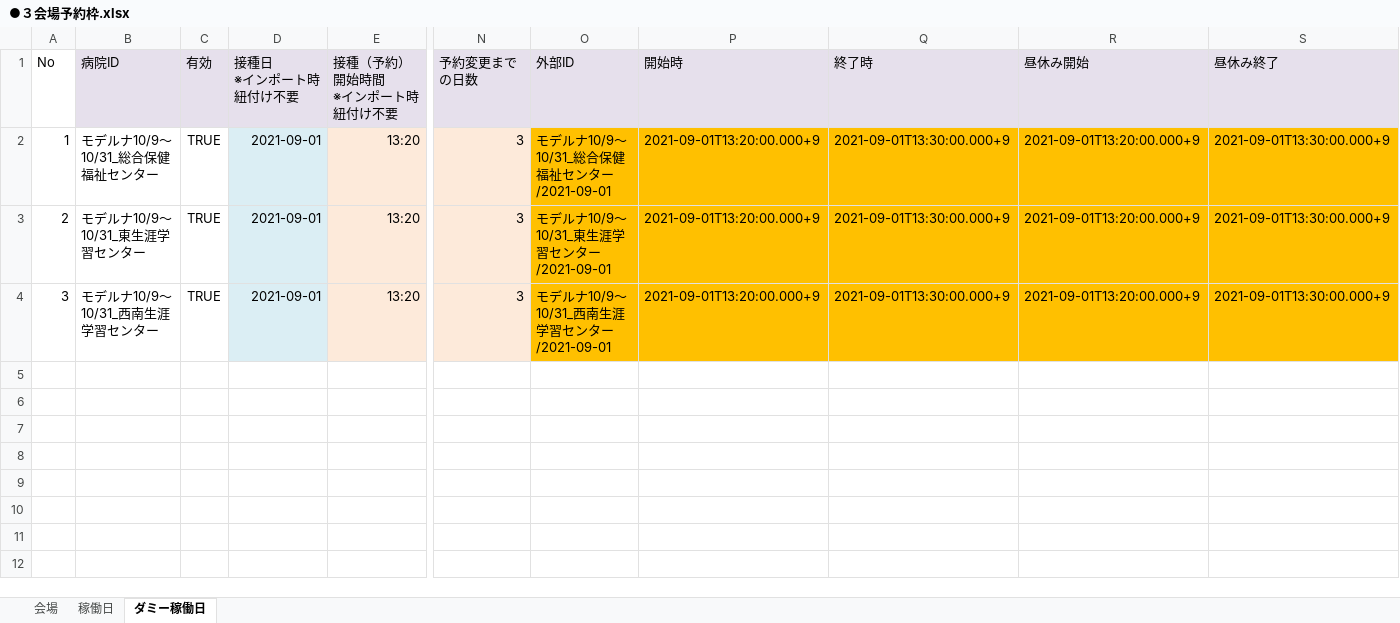
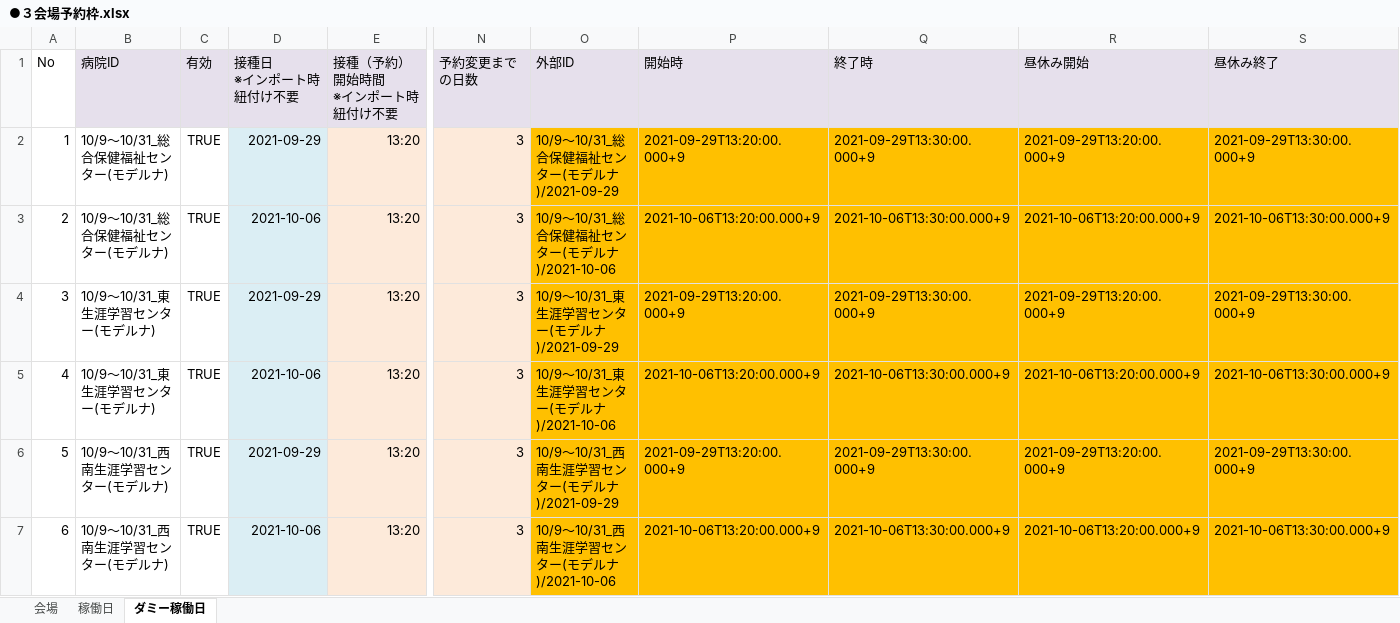
Before and after one commit to 78tch/VaccineYoyaku, an Excel workbook: 6Timetable/data/20210929/●３会場予約枠.xlsx, sheet ダミー稼働日, drawn as a sheet; only a part is shown, gaps mark what is left out; values as stored, in another font and other column widths than the file's, no borders; rows hold the shown columns only; the diff names each change by its address in the sheet, - before the commit and + after, or states it on an @@ line.

```diff
--- a/6Timetable/data/20210929/●３会場予約枠.xlsx (sheet ダミー稼働日)
+++ b/6Timetable/data/20210929/●３会場予約枠.xlsx (sheet ダミー稼働日)
-B2 (病院ID): モデルナ10/9～10/31_総合保健福祉センター
+B2 (病院ID): 10/9～10/31_総合保健福祉センター(モデルナ)
-D2 (接種日 ※インポート時紐付け不要): 2021-09-01
+D2 (接種日 ※インポート時紐付け不要): 2021-09-29
-O2 (外部ID): モデルナ10/9～10/31_総合保健福祉センター/2021-09-01
+O2 (外部ID): 10/9～10/31_総合保健福祉センター(モデルナ)/2021-09-29
-P2 (開始時): 2021-09-01T13:20:00.000+9
+P2 (開始時): 2021-09-29T13:20:00.000+9
-Q2 (終了時): 2021-09-01T13:30:00.000+9
+Q2 (終了時): 2021-09-29T13:30:00.000+9
-R2 (昼休み開始): 2021-09-01T13:20:00.000+9
+R2 (昼休み開始): 2021-09-29T13:20:00.000+9
-S2 (昼休み終了): 2021-09-01T13:30:00.000+9
+S2 (昼休み終了): 2021-09-29T13:30:00.000+9
-B3 (病院ID): モデルナ10/9～10/31_東生涯学習センター
+B3 (病院ID): 10/9～10/31_総合保健福祉センター(モデルナ)
-D3 (接種日 ※インポート時紐付け不要): 2021-09-01
+D3 (接種日 ※インポート時紐付け不要): 2021-10-06
-O3 (外部ID): モデルナ10/9～10/31_東生涯学習センター/2021-09-01
+O3 (外部ID): 10/9～10/31_総合保健福祉センター(モデルナ)/2021-10-06
-P3 (開始時): 2021-09-01T13:20:00.000+9
+P3 (開始時): 2021-10-06T13:20:00.000+9
-Q3 (終了時): 2021-09-01T13:30:00.000+9
+Q3 (終了時): 2021-10-06T13:30:00.000+9
-R3 (昼休み開始): 2021-09-01T13:20:00.000+9
+R3 (昼休み開始): 2021-10-06T13:20:00.000+9
-S3 (昼休み終了): 2021-09-01T13:30:00.000+9
+S3 (昼休み終了): 2021-10-06T13:30:00.000+9
-B4 (病院ID): モデルナ10/9～10/31_西南生涯学習センター
+B4 (病院ID): 10/9～10/31_東生涯学習センター(モデルナ)
-D4 (接種日 ※インポート時紐付け不要): 2021-09-01
+D4 (接種日 ※インポート時紐付け不要): 2021-09-29
-O4 (外部ID): モデルナ10/9～10/31_西南生涯学習センター/2021-09-01
+O4 (外部ID): 10/9～10/31_東生涯学習センター(モデルナ)/2021-09-29
-P4 (開始時): 2021-09-01T13:20:00.000+9
+P4 (開始時): 2021-09-29T13:20:00.000+9
-Q4 (終了時): 2021-09-01T13:30:00.000+9
+Q4 (終了時): 2021-09-29T13:30:00.000+9
-R4 (昼休み開始): 2021-09-01T13:20:00.000+9
+R4 (昼休み開始): 2021-09-29T13:20:00.000+9
-S4 (昼休み終了): 2021-09-01T13:30:00.000+9
+S4 (昼休み終了): 2021-09-29T13:30:00.000+9
+row 5: 4 | 10/9～10/31_東生涯学習センター(モデルナ) | TRUE | 2021-10-06 | 13:20 | 3 | 10/9～10/31_東生涯学習センター(モデルナ)/2021-10-06 | 2021-10-06T13:20:00.000+9 | 2021-10-06T13:30:00.000+9 | 2021-10-06T13:20:00.000+9 | 2021-10-06T13:30:00.000+9
+row 6: 5 | 10/9～10/31_西南生涯学習センター(モデルナ) | TRUE | 2021-09-29 | 13:20 | 3 | 10/9～10/31_西南生涯学習センター(モデルナ)/2021-09-29 | 2021-09-29T13:20:00.000+9 | 2021-09-29T13:30:00.000+9 | 2021-09-29T13:20:00.000+9 | 2021-09-29T13:30:00.000+9
+row 7: 6 | 10/9～10/31_西南生涯学習センター(モデルナ) | TRUE | 2021-10-06 | 13:20 | 3 | 10/9～10/31_西南生涯学習センター(モデルナ)/2021-10-06 | 2021-10-06T13:20:00.000+9 | 2021-10-06T13:30:00.000+9 | 2021-10-06T13:20:00.000+9 | 2021-10-06T13:30:00.000+9
```
Also changed, not shown: sheet 稼働日, sheet 会場, 8 other files.
